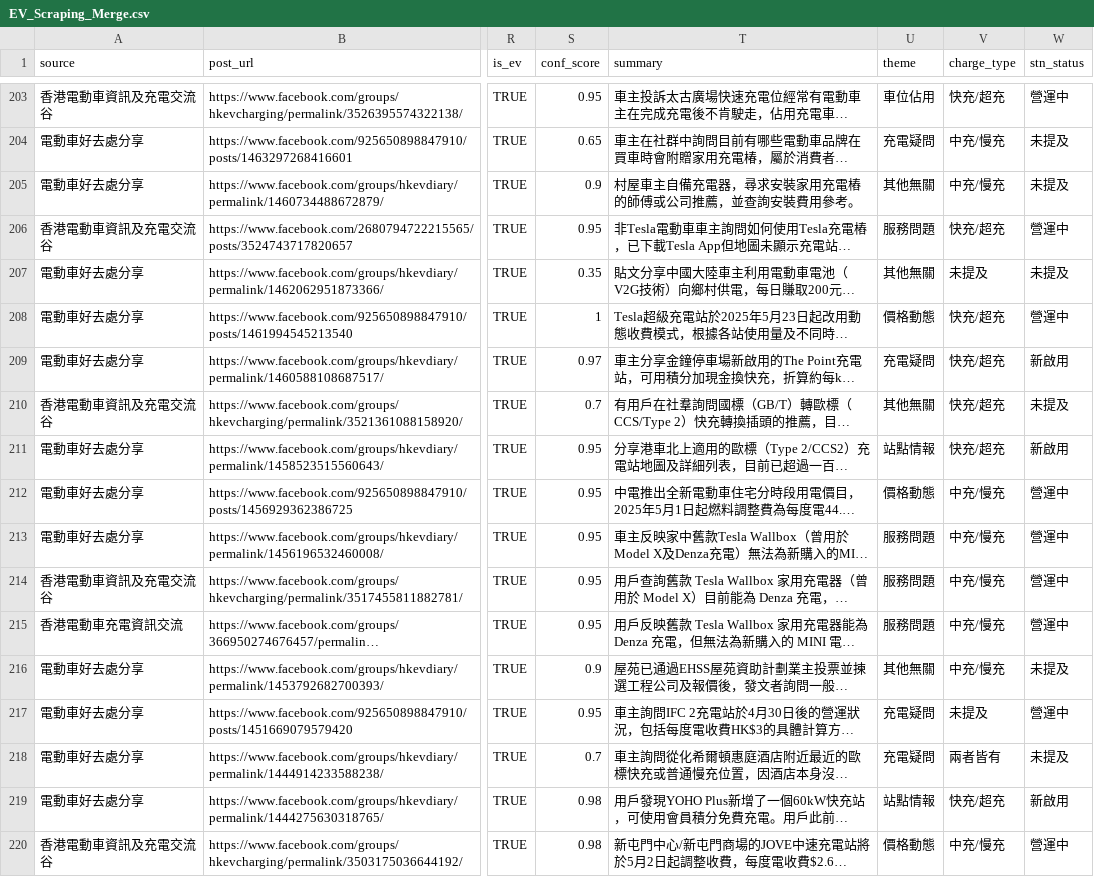
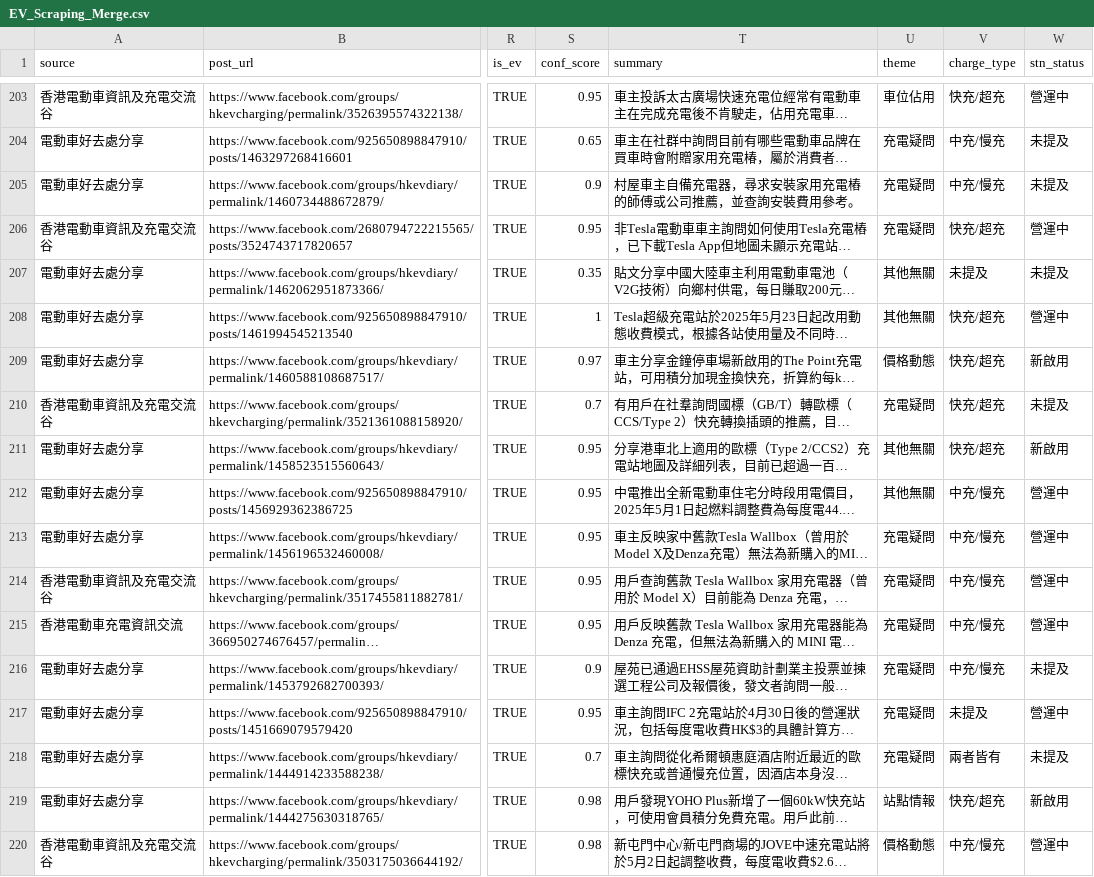
Before and after one commit to smfu0922/EV-Web-Scraping, a CSV file: EV_Scraping_Merge.csv, drawn as a sheet; only a part is shown, gaps mark what is left out; long unchanged cells end in …; the diff covers the shown part only; the diff names each change by its address in the sheet, - before the commit and + after, or states it on an @@ line.

Commit message:
Fix themes using original HTML ground truth + add 6 new posts

```diff
--- a/EV_Scraping_Merge.csv
+++ b/EV_Scraping_Merge.csv
-U205 (theme): 其他無關
+U205 (theme): 充電疑問
-U206 (theme): 服務問題
+U206 (theme): 充電疑問
-U208 (theme): 價格動態
+U208 (theme): 其他無關
-U209 (theme): 充電疑問
+U209 (theme): 價格動態
-U210 (theme): 其他無關
+U210 (theme): 充電疑問
-U211 (theme): 站點情報
+U211 (theme): 其他無關
-U212 (theme): 價格動態
+U212 (theme): 其他無關
-U213:U215 (theme): 服務問題
+U213:U215 (theme): 充電疑問
-U216 (theme): 其他無關
+U216 (theme): 充電疑問
```
Also changed, not shown: 119 edited cells elsewhere in this file.
